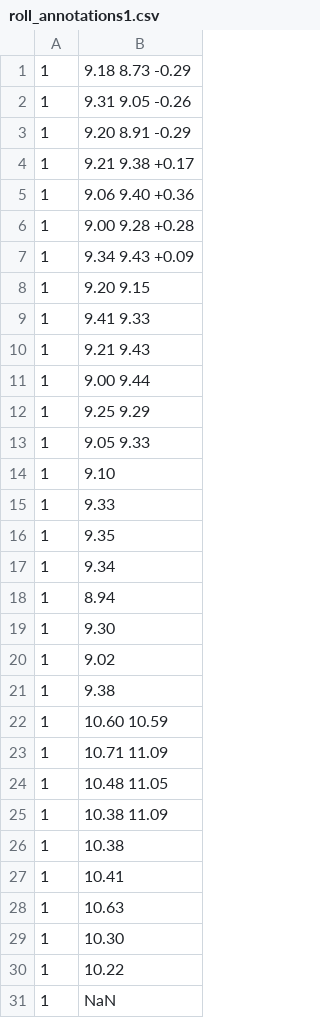
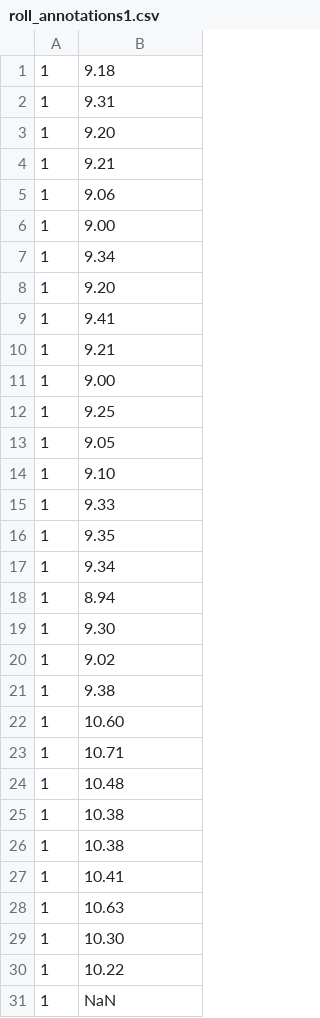
Before and after one commit to HjalmarSand/Master-Thesis, a CSV file: AI/roll_annotations1.csv, drawn as a sheet; only a part is shown.

```diff
--- a/AI/roll_annotations1.csv
+++ b/AI/roll_annotations1.csv
@@ -1,14 +1,14 @@
-1,9.18 8.73 -0.29
-1,9.31 9.05 -0.26
-1,9.20 8.91 -0.29
-1,9.21 9.38 +0.17
-1,9.06 9.40 +0.36
-1,9.00 9.28 +0.28
-1,9.34 9.43 +0.09
-1,9.20 9.15
-1,9.41 9.33
-1,9.21 9.43
-1,9.00 9.44
-1,9.25 9.29
-1,9.05 9.33
+1,9.18
+1,9.31
+1,9.20
+1,9.21
+1,9.06
+1,9.00
+1,9.34
+1,9.20
+1,9.41
+1,9.21
+1,9.00
+1,9.25
+1,9.05
 1,9.10
@@ -21,6 +21,6 @@
 1,9.38
-1,10.60 10.59
-1,10.71 11.09
-1,10.48 11.05
-1,10.38 11.09
+1,10.60
+1,10.71
+1,10.48
+1,10.38
 1,10.38
```
Also changed, not shown: AI/roll_annotations.csv, 8 other files.
